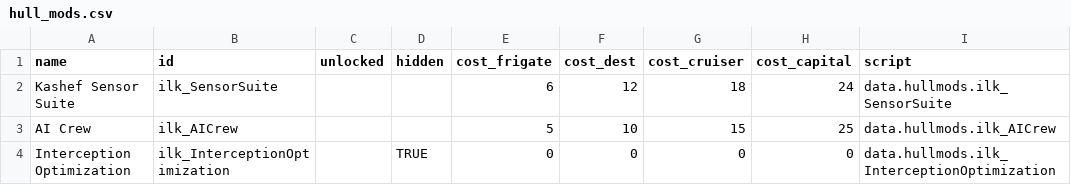
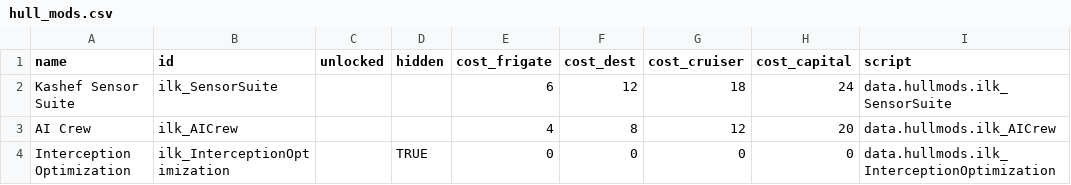
Before and after one commit to jstaf/mayorate, a CSV file: data/hullmods/hull_mods.csv, drawn as a sheet; only a part is shown; the diff names each change by its address in the sheet, - before the commit and + after, or states it on an @@ line.

Commit message:
Buff the AI crew hullmod.

```diff
--- a/data/hullmods/hull_mods.csv
+++ b/data/hullmods/hull_mods.csv
-E3 (cost_frigate): 5
+E3 (cost_frigate): 4
-F3 (cost_dest): 10
+F3 (cost_dest): 8
-G3 (cost_cruiser): 15
+G3 (cost_cruiser): 12
-H3 (cost_capital): 25
+H3 (cost_capital): 20
```
Also changed, not shown: 3 other files.
